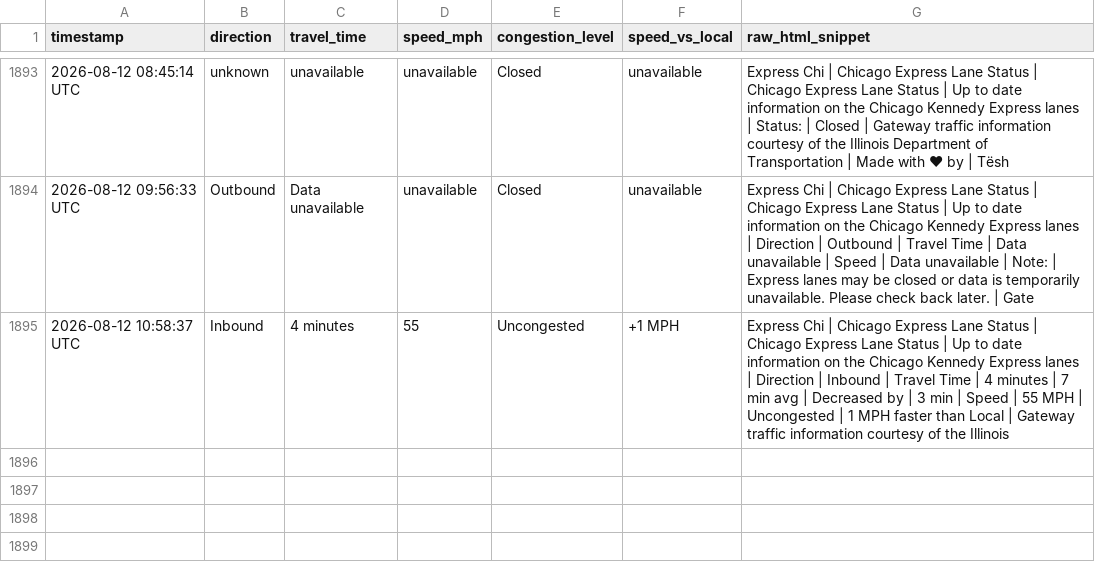
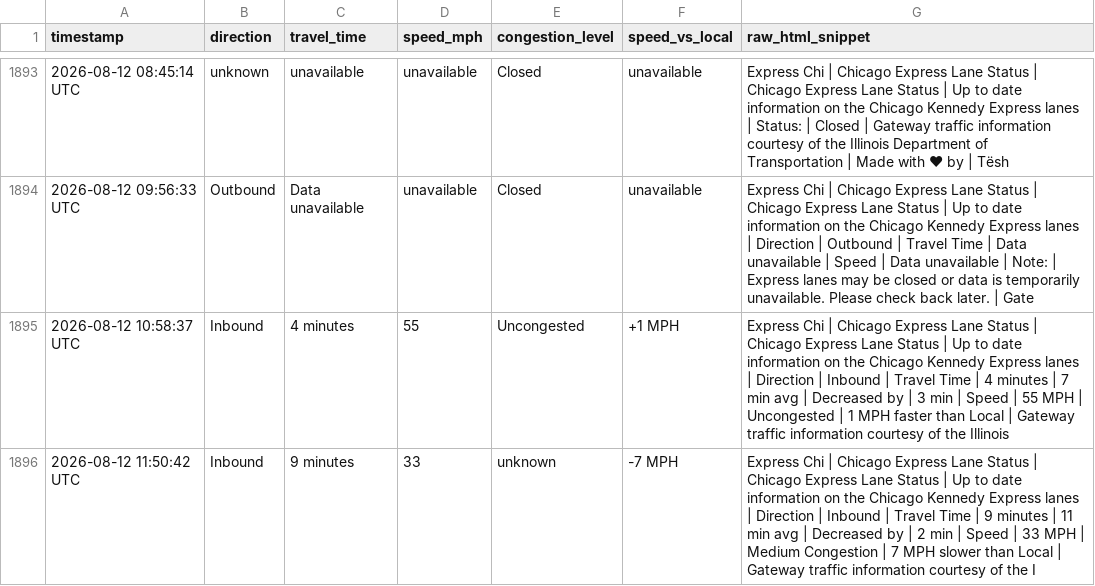
Before and after one commit to yvokino/kennedy-express-monitor, a CSV file: data/kennedy_express_log.csv, drawn as a sheet; only a part is shown, gaps mark what is left out; the diff names each change by its address in the sheet, - before the commit and + after, or states it on an @@ line.

```diff
--- a/data/kennedy_express_log.csv
+++ b/data/kennedy_express_log.csv
+row 1896: 2026-08-12 11:50:42 UTC | Inbound | 9 minutes | 33 | unknown | -7 MPH | Express Chi | Chicago Express Lane Status | Chicago Express Lane Status | Up to date information on the Chicago Kennedy Express lanes | Direction | Inbound | Travel Time | 9 minutes | 11 min avg | Decreased by | 2 min | Speed | 33 MPH | Medium Congestion | 7 MPH slower than Local | Gateway traffic information courtesy of the I
```
